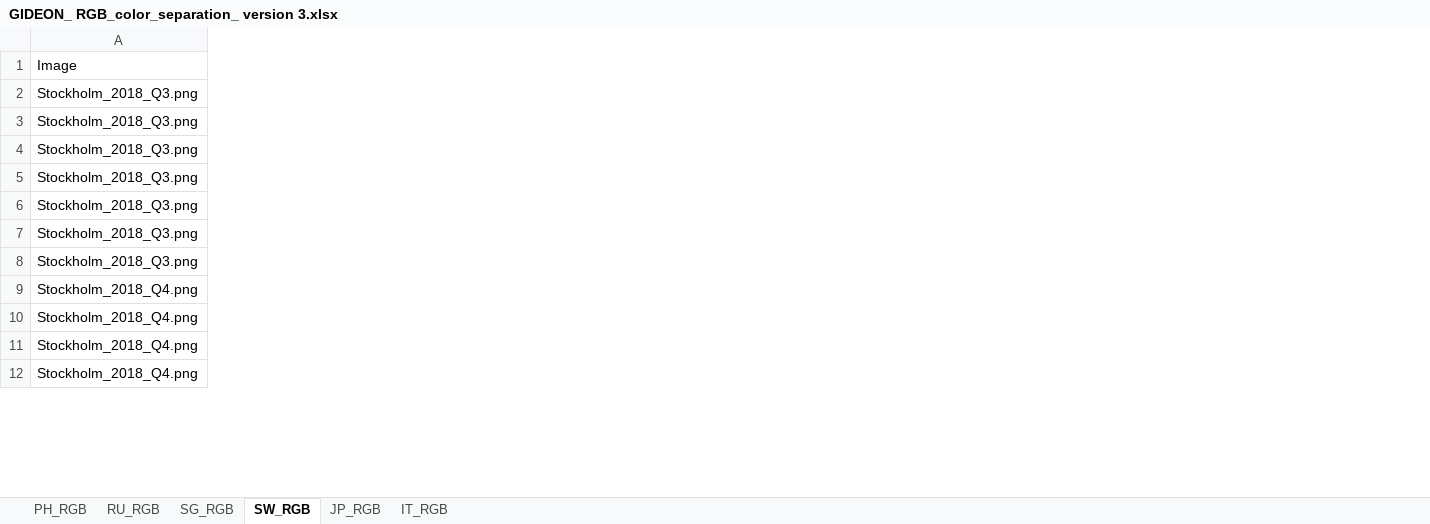
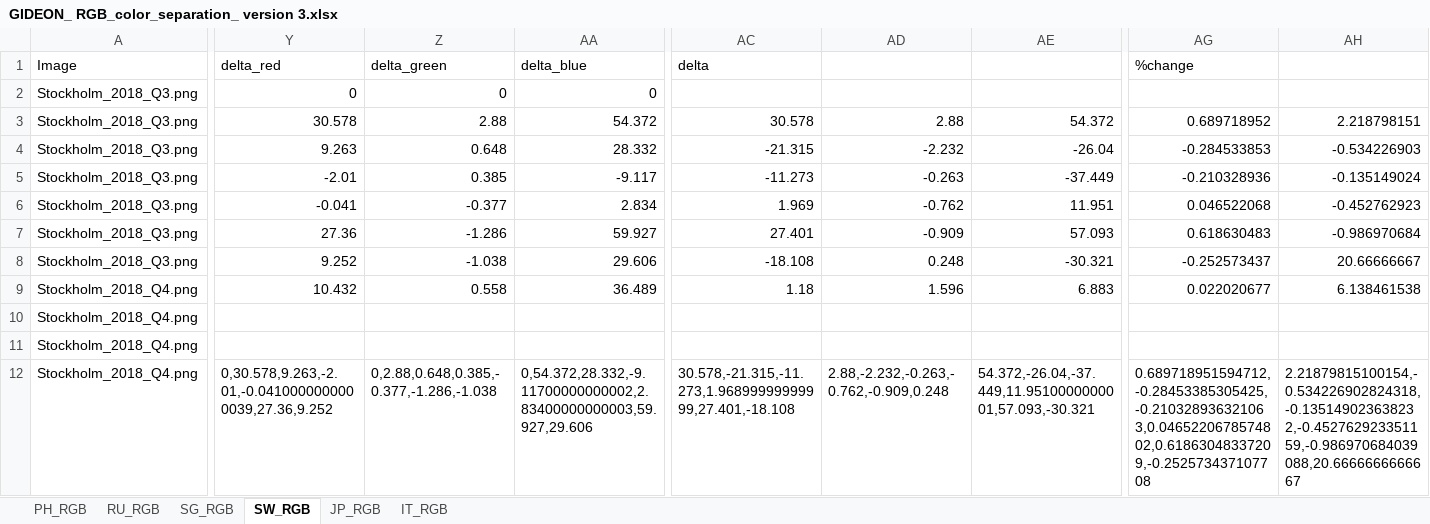
Before and after one commit to docligot/gqueers_space_apps, an Excel workbook: GIDEON_ RGB_color_separation_ version 3.xlsx, sheet SW_RGB, drawn as a sheet; only a part is shown, gaps mark what is left out; values as stored, in another font and other column widths than the file's, no borders; the diff covers the shown part only; the diff names each change by its address in the sheet, - before the commit and + after, or states it on an @@ line.

```diff
--- a/GIDEON_ RGB_color_separation_ version 3.xlsx (sheet SW_RGB)
+++ b/GIDEON_ RGB_color_separation_ version 3.xlsx (sheet SW_RGB)
+column Y (delta_red), rows 2-12: 0 | 30.578 | 9.263 | -2.01 | -0.041 | 27.36 | 9.252 | 10.432 |  |  | 0,30.578,9.263,-2.01,-0.0410000000000039,27.36,9.252
+column Z (delta_green), rows 2-12: 0 | 2.88 | 0.648 | 0.385 | -0.377 | -1.286 | -1.038 | 0.558 |  |  | 0,2.88,0.648,0.385,-0.377,-1.286,-1.038
+column AA (delta_blue), rows 2-12: 0 | 54.372 | 28.332 | -9.117 | 2.834 | 59.927 | 29.606 | 36.489 |  |  | 0,54.372,28.332,-9.11700000000002,2.83400000000003,59.927,29.606
+column AC (delta), rows 3-12: 30.578 | -21.315 | -11.273 | 1.969 | 27.401 | -18.108 | 1.18 |  |  | 30.578,-21.315,-11.273,1.96899999999999,27.401,-18.108
+column AD, rows 3-12: 2.88 | -2.232 | -0.263 | -0.762 | -0.909 | 0.248 | 1.596 |  |  | 2.88,-2.232,-0.263,-0.762,-0.909,0.248
+column AE, rows 3-12: 54.372 | -26.04 | -37.449 | 11.951 | 57.093 | -30.321 | 6.883 |  |  | 54.372,-26.04,-37.449,11.9510000000001,57.093,-30.321
+column AG (%change), rows 3-12: 0.689718952 | -0.284533853 | -0.210328936 | 0.046522068 | 0.618630483 | -0.252573437 | 0.022020677 |  |  | 0.689718951594712,-0.28453385305425,-0.210328936321063,0.0465220678574802,0.61863048337209,-0.252573437107708
+column AH, rows 3-12: 2.218798151 | -0.534226903 | -0.135149024 | -0.452762923 | -0.986970684 | 20.66666667 | 6.138461538 |  |  | 2.21879815100154,-0.534226902824318,-0.135149023638232,-0.452762923351159,-0.986970684039088,20.6666666666667
```
Also changed, not shown: 3 added columns elsewhere in this sheet, sheet IT_RGB, sheet PH_RGB, sheet SG_RGB, sheet JP_RGB, sheet RU_RGB, formulas that keep their value, GIDEON_ RGB_color_separation_ version 2.xlsx, Italy - Rome/Computations_edited.xlsx.
